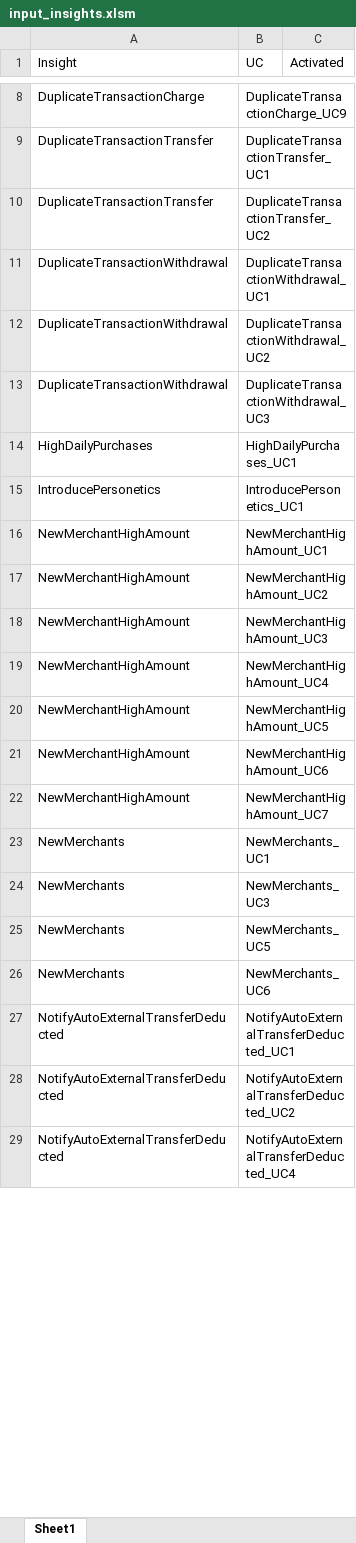
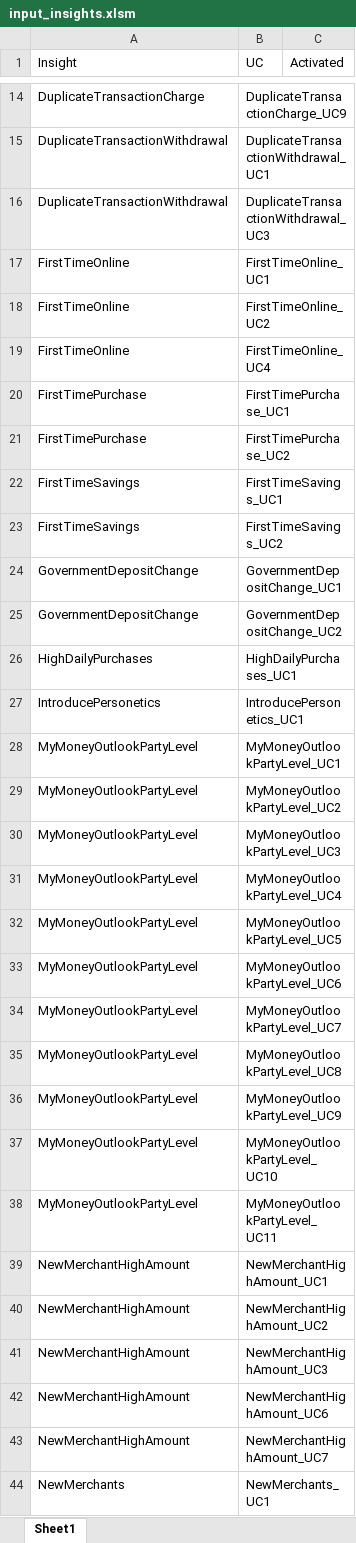
Before and after one commit to lfkiko/ImpApp, an Excel workbook: Scripts/Source/sEditorVisible/input_insights.xlsm, sheet Sheet1, drawn as a sheet; only a part is shown, gaps mark what is left out; the shorter side is filled out with more unchanged rows; values as stored, in another font and other column widths than the file's, no borders; charts and pictures not drawn; removed rows and columns are numbered as before the commit, all else as after; the diff covers the shown part only; the diff names each change by its address in the sheet, - before the commit and + after, or states it on an @@ line.

```diff
--- a/Scripts/Source/sEditorVisible/input_insights.xlsm (sheet Sheet1)
+++ b/Scripts/Source/sEditorVisible/input_insights.xlsm (sheet Sheet1)
-row 9: DuplicateTransactionTransfer | DuplicateTransactionTransfer_UC1
-row 10: DuplicateTransactionTransfer | DuplicateTransactionTransfer_UC2
-row 12: DuplicateTransactionWithdrawal | DuplicateTransactionWithdrawal_UC2
+row 17: FirstTimeOnline | FirstTimeOnline_UC1
+row 18: FirstTimeOnline | FirstTimeOnline_UC2
+row 19: FirstTimeOnline | FirstTimeOnline_UC4
+row 20: FirstTimePurchase | FirstTimePurchase_UC1
+row 21: FirstTimePurchase | FirstTimePurchase_UC2
+row 22: FirstTimeSavings | FirstTimeSavings_UC1
+row 23: FirstTimeSavings | FirstTimeSavings_UC2
+row 24: GovernmentDepositChange | GovernmentDepositChange_UC1
+row 25: GovernmentDepositChange | GovernmentDepositChange_UC2
+row 28: MyMoneyOutlookPartyLevel | MyMoneyOutlookPartyLevel_UC1
+row 29: MyMoneyOutlookPartyLevel | MyMoneyOutlookPartyLevel_UC2
+row 30: MyMoneyOutlookPartyLevel | MyMoneyOutlookPartyLevel_UC3
+row 31: MyMoneyOutlookPartyLevel | MyMoneyOutlookPartyLevel_UC4
+row 32: MyMoneyOutlookPartyLevel | MyMoneyOutlookPartyLevel_UC5
+row 33: MyMoneyOutlookPartyLevel | MyMoneyOutlookPartyLevel_UC6
+row 34: MyMoneyOutlookPartyLevel | MyMoneyOutlookPartyLevel_UC7
+row 35: MyMoneyOutlookPartyLevel | MyMoneyOutlookPartyLevel_UC8
+row 36: MyMoneyOutlookPartyLevel | MyMoneyOutlookPartyLevel_UC9
+row 37: MyMoneyOutlookPartyLevel | MyMoneyOutlookPartyLevel_UC10
+row 38: MyMoneyOutlookPartyLevel | MyMoneyOutlookPartyLevel_UC11
-row 19: NewMerchantHighAmount | NewMerchantHighAmount_UC4
-row 20: NewMerchantHighAmount | NewMerchantHighAmount_UC5
```
Also changed, not shown: 38 added rows and 19 removed rows elsewhere in this sheet, charts or pictures, Scripts/Source/categoryGroups/CategoryGroupsInput.xlsm, Scripts/Source/demoData/dempData.xlsm, 17 other files.
